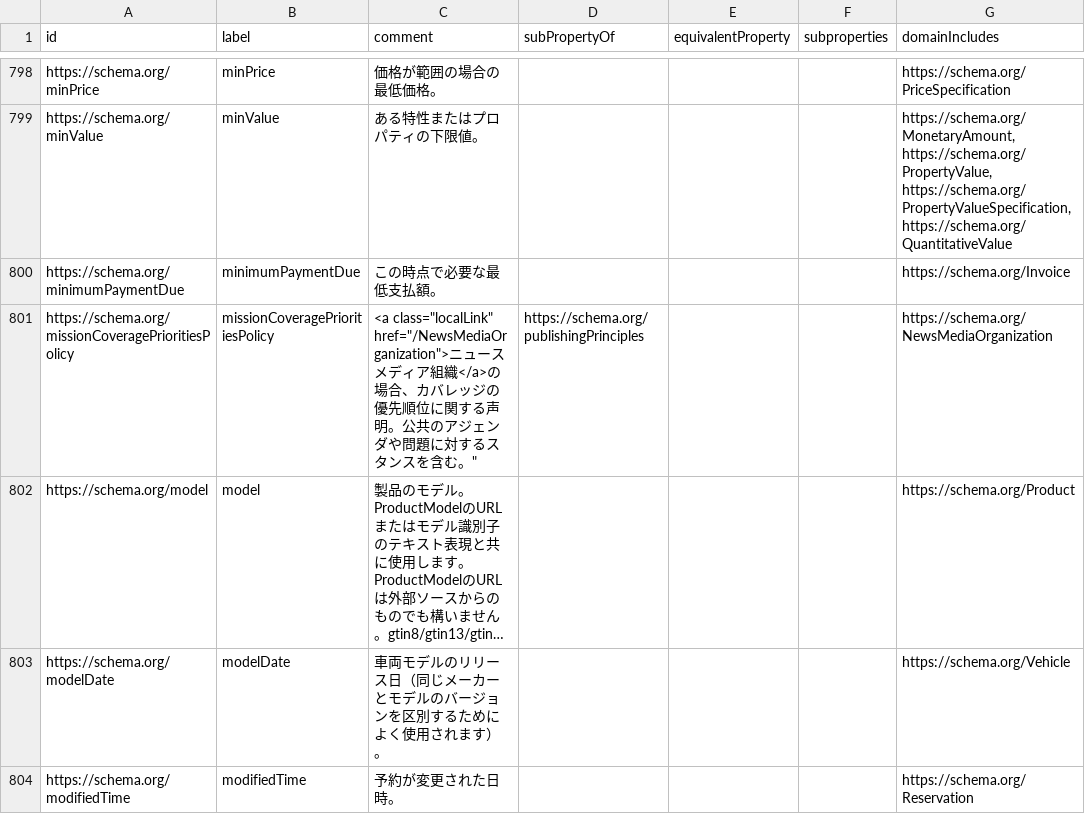
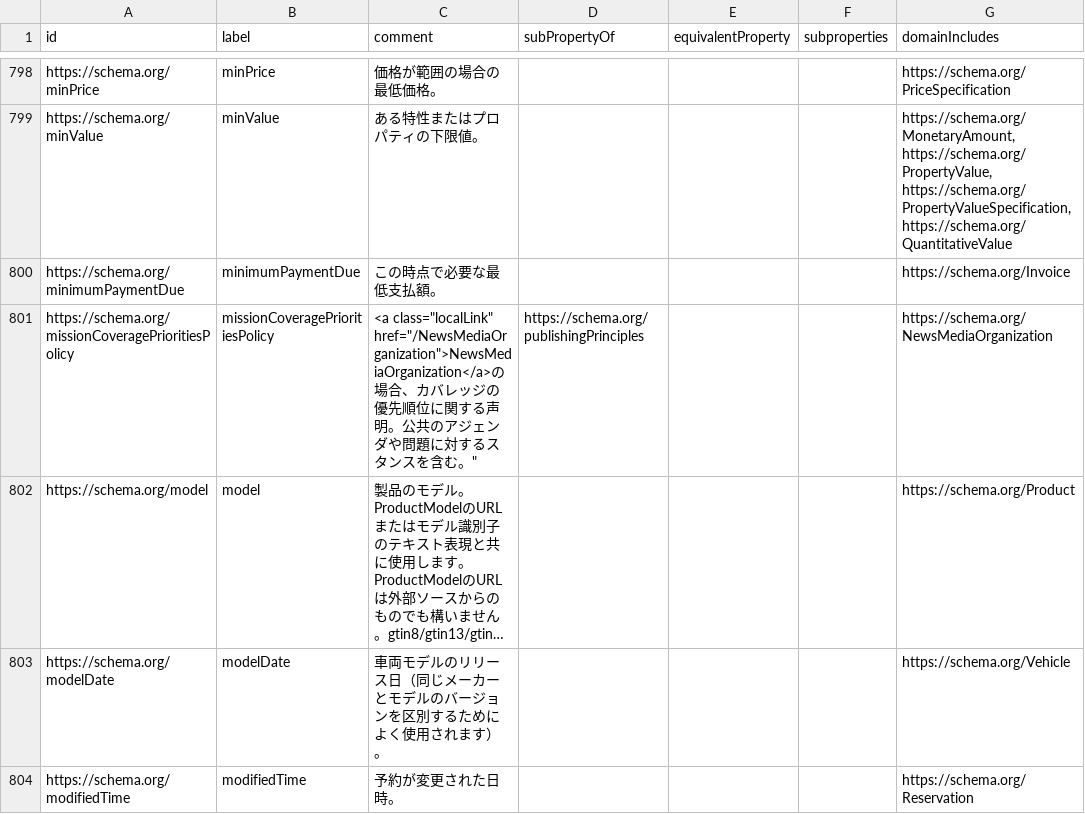
Before and after one commit to alps-asd/alps-asd.github.io, a CSV file: _data/schema_properties_ja.csv, drawn as a sheet; only a part is shown, gaps mark what is left out; long unchanged cells end in …; the diff covers the shown part only; the diff names each change by its address in the sheet, - before the commit and + after, or states it on an @@ line.

Commit message:
Fix inconsistent usage of English and Japanese terms in schema
Updated various labels and descriptions in the CSV file to ensure consistent usage of English terms such as "Person," "Organization," and "Dataset" instead of their Japanese equivalents. This change improves readability and aligns with standardized schema.org terminology.

```diff
--- a/_data/schema_properties_ja.csv
+++ b/_data/schema_properties_ja.csv
-C801 (comment): <a class="localLink" href="/NewsMediaOrganization">ニュースメディア組織</a>の場合、…
+C801 (comment): <a class="localLink" href="/NewsMediaOrganization">NewsMediaOrganization</a>の場合、…
```
Also changed, not shown: 25 edited cells elsewhere in this file.
